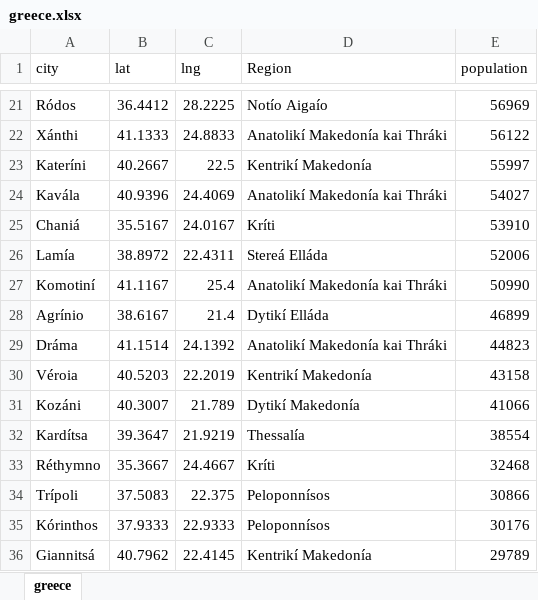
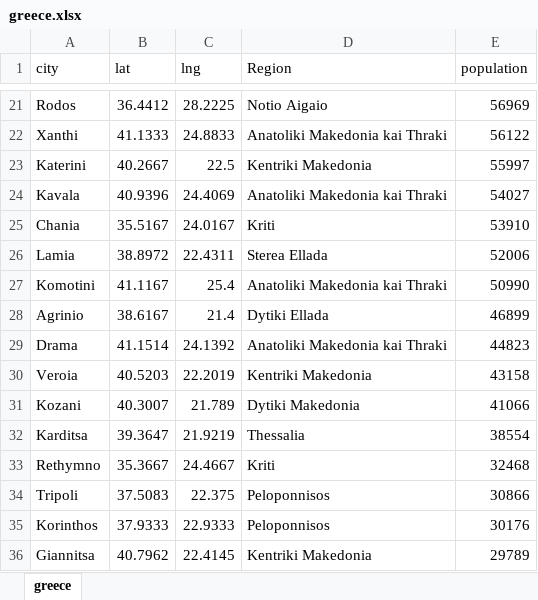
Before and after one commit to Konstantinos-Anathreptakis/Coursera_Capstone, an Excel workbook: greece.xlsx, sheet greece, drawn as a sheet; only a part is shown, gaps mark what is left out; values as stored, in another font and other column widths than the file's, no borders; the diff covers the shown part only; the diff names each change by its address in the sheet, - before the commit and + after, or states it on an @@ line.

```diff
--- a/greece.xlsx (sheet greece)
+++ b/greece.xlsx (sheet greece)
-A21 (city): Ródos
+A21 (city): Rodos
-D21 (Region): Notío Aigaío
+D21 (Region): Notio Aigaio
-A22 (city): Xánthi
+A22 (city): Xanthi
-D22 (Region): Anatolikí Makedonía kai Thráki
+D22 (Region): Anatoliki Makedonia kai Thraki
-A23 (city): Kateríni
+A23 (city): Katerini
-D23 (Region): Kentrikí Makedonía
+D23 (Region): Kentriki Makedonia
-A24 (city): Kavála
+A24 (city): Kavala
-D24 (Region): Anatolikí Makedonía kai Thráki
+D24 (Region): Anatoliki Makedonia kai Thraki
-A25 (city): Chaniá
+A25 (city): Chania
-D25 (Region): Kríti
+D25 (Region): Kriti
-A26 (city): Lamía
+A26 (city): Lamia
-D26 (Region): Stereá Elláda
+D26 (Region): Sterea Ellada
-A27 (city): Komotiní
+A27 (city): Komotini
-D27 (Region): Anatolikí Makedonía kai Thráki
+D27 (Region): Anatoliki Makedonia kai Thraki
-A28 (city): Agrínio
+A28 (city): Agrinio
-D28 (Region): Dytikí Elláda
+D28 (Region): Dytiki Ellada
-A29 (city): Dráma
+A29 (city): Drama
-D29 (Region): Anatolikí Makedonía kai Thráki
+D29 (Region): Anatoliki Makedonia kai Thraki
-A30 (city): Véroia
+A30 (city): Veroia
-D30 (Region): Kentrikí Makedonía
+D30 (Region): Kentriki Makedonia
-A31 (city): Kozáni
+A31 (city): Kozani
-D31 (Region): Dytikí Makedonía
+D31 (Region): Dytiki Makedonia
-A32 (city): Kardítsa
+A32 (city): Karditsa
-D32 (Region): Thessalía
+D32 (Region): Thessalia
-A33 (city): Réthymno
+A33 (city): Rethymno
-D33 (Region): Kríti
+D33 (Region): Kriti
-A34 (city): Trípoli
+A34 (city): Tripoli
-D34:D35 (Region): Peloponnísos
+D34:D35 (Region): Peloponnisos
-A35 (city): Kórinthos
+A35 (city): Korinthos
-A36 (city): Giannitsá
+A36 (city): Giannitsa
-D36 (Region): Kentrikí Makedonía
+D36 (Region): Kentriki Makedonia
```
Also changed, not shown: 779 edited cells elsewhere in this sheet.
